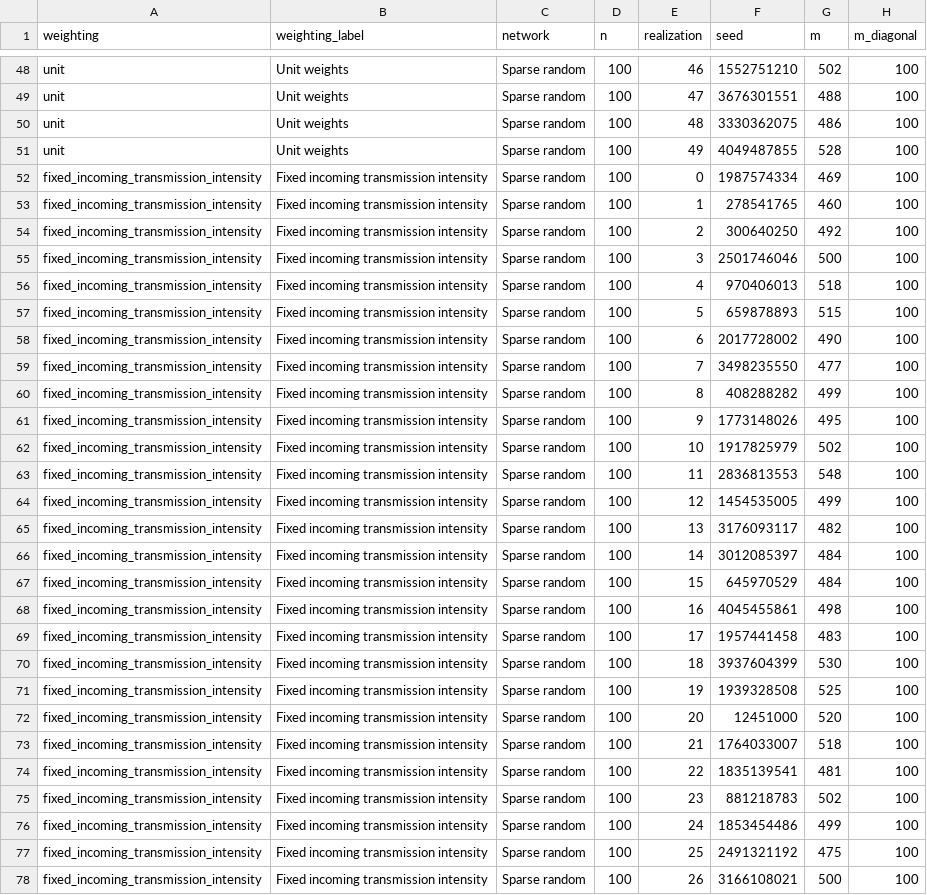
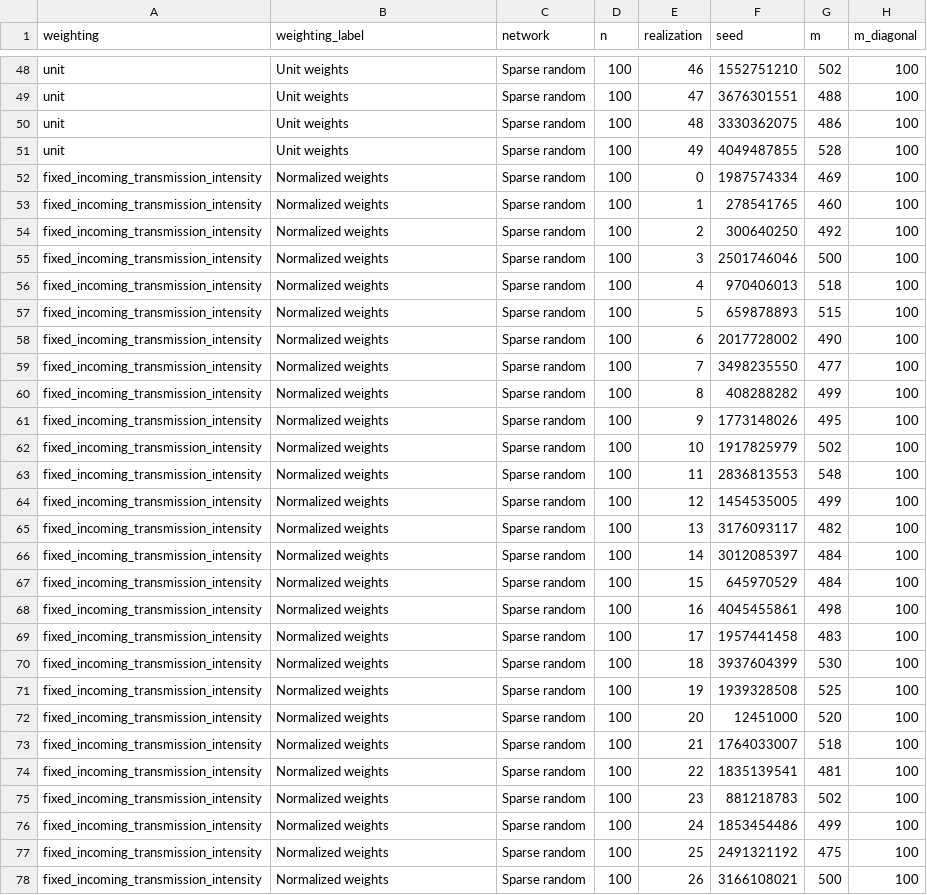
Before and after one commit to ebaeyens/repository-graph-induced-seir-lifting, a CSV file: output/data/sparse_random_residual_realizations.csv, drawn as a sheet; only a part is shown, gaps mark what is left out; the diff covers the shown part only; the diff names each change by its address in the sheet, - before the commit and + after, or states it on an @@ line.

```diff
--- a/output/data/sparse_random_residual_realizations.csv
+++ b/output/data/sparse_random_residual_realizations.csv
-B52:B78 (weighting_label): Fixed incoming transmission intensity
+B52:B78 (weighting_label): Normalized weights
```
Also changed, not shown: 23 edited cells elsewhere in this file, output/data/residual_sensitivity_summary.csv, output/data/simulation_validation.csv, 53 other files.
